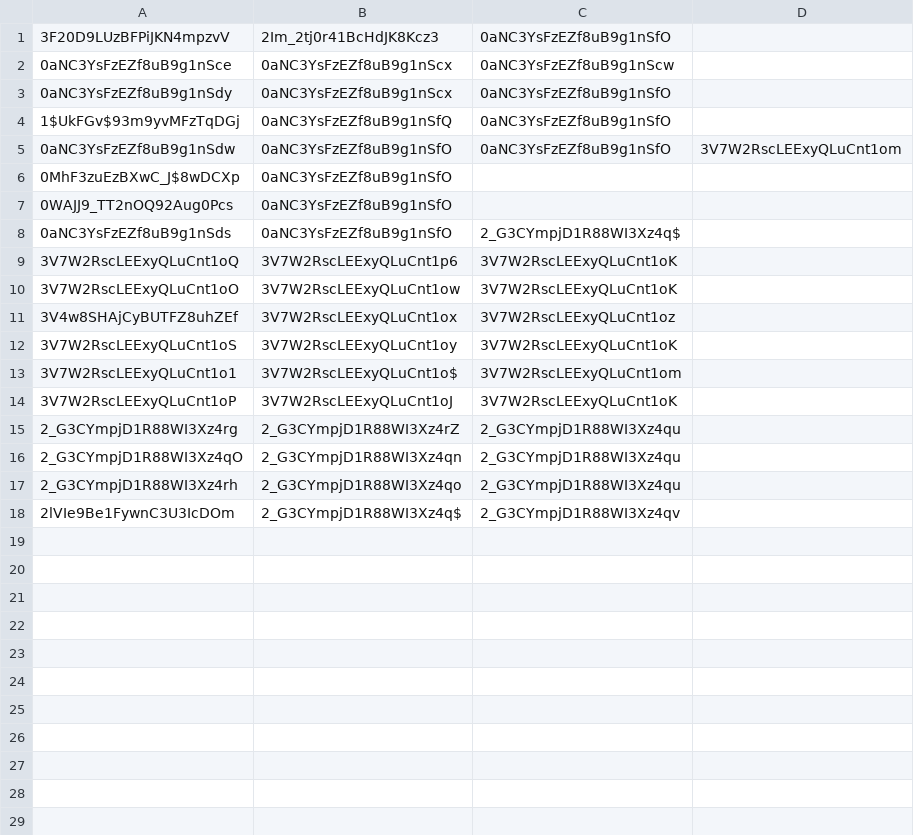
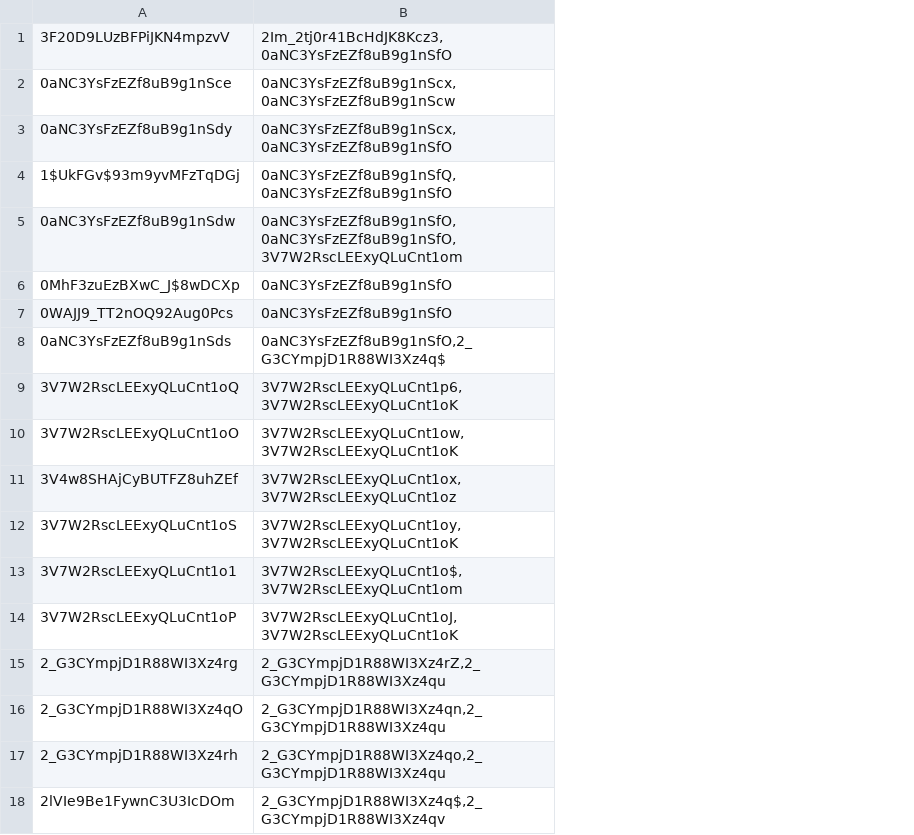
Before and after one commit to libnypachecoiaac/thesis-iaac, a CSV file: 10_IFC_TO_GRAPH/Output02_RoomToRoom_ByDoors.csv, drawn as a sheet; removed rows and columns are numbered as before the commit, all else as after; the diff names each change by its address in the sheet, - before the commit and + after, or states it on an @@ line.

```diff
--- a/10_IFC_TO_GRAPH/Output02_RoomToRoom_ByDoors.csv
+++ b/10_IFC_TO_GRAPH/Output02_RoomToRoom_ByDoors.csv
-column B, rows 1-18: 2Im_2tj0r41BcHdJK8Kcz3 | 0aNC3YsFzEZf8uB9g1nScx | 0aNC3YsFzEZf8uB9g1nScx | 0aNC3YsFzEZf8uB9g1nSfQ | 0aNC3YsFzEZf8uB9g1nSfO | 0aNC3YsFzEZf8uB9g1nSfO | 0aNC3YsFzEZf8uB9g1nSfO | 0aNC3YsFzEZf8uB9g1nSfO | 3V7W2RscLEExyQLuCnt1p6 | 3V7W2RscLEExyQLuCnt1ow | 3V7W2RscLEExyQLuCnt1ox | 3V7W2RscLEExyQLuCnt1oy | 3V7W2RscLEExyQLuCnt1o$ | 3V7W2RscLEExyQLuCnt1oJ | 2_G3CYmpjD1R88WI3Xz4rZ | 2_G3CYmpjD1R88WI3Xz4qn | 2_G3CYmpjD1R88WI3Xz4qo | 2_G3CYmpjD1R88WI3Xz4q$
-column C, rows 1-18: 0aNC3YsFzEZf8uB9g1nSfO | 0aNC3YsFzEZf8uB9g1nScw | 0aNC3YsFzEZf8uB9g1nSfO | 0aNC3YsFzEZf8uB9g1nSfO | 0aNC3YsFzEZf8uB9g1nSfO |  |  | 2_G3CYmpjD1R88WI3Xz4q$ | 3V7W2RscLEExyQLuCnt1oK | 3V7W2RscLEExyQLuCnt1oK | 3V7W2RscLEExyQLuCnt1oz | 3V7W2RscLEExyQLuCnt1oK | 3V7W2RscLEExyQLuCnt1om | 3V7W2RscLEExyQLuCnt1oK | 2_G3CYmpjD1R88WI3Xz4qu | 2_G3CYmpjD1R88WI3Xz4qu | 2_G3CYmpjD1R88WI3Xz4qu | 2_G3CYmpjD1R88WI3Xz4qv
-column D, row 5: 3V7W2RscLEExyQLuCnt1om
+column B, rows 1-18: 2Im_2tj0r41BcHdJK8Kcz3,0aNC3YsFzEZf8uB9g1nSfO | 0aNC3YsFzEZf8uB9g1nScx,0aNC3YsFzEZf8uB9g1nScw | 0aNC3YsFzEZf8uB9g1nScx,0aNC3YsFzEZf8uB9g1nSfO | 0aNC3YsFzEZf8uB9g1nSfQ,0aNC3YsFzEZf8uB9g1nSfO | 0aNC3YsFzEZf8uB9g1nSfO,0aNC3YsFzEZf8uB9g1nSfO,3V7W2RscLEExyQLuCnt1om | 0aNC3YsFzEZf8uB9g1nSfO | 0aNC3YsFzEZf8uB9g1nSfO | 0aNC3YsFzEZf8uB9g1nSfO,2_G3CYmpjD1R88WI3Xz4q$ | 3V7W2RscLEExyQLuCnt1p6,3V7W2RscLEExyQLuCnt1oK | 3V7W2RscLEExyQLuCnt1ow,3V7W2RscLEExyQLuCnt1oK | 3V7W2RscLEExyQLuCnt1ox,3V7W2RscLEExyQLuCnt1oz | 3V7W2RscLEExyQLuCnt1oy,3V7W2RscLEExyQLuCnt1oK | 3V7W2RscLEExyQLuCnt1o$,3V7W2RscLEExyQLuCnt1om | 3V7W2RscLEExyQLuCnt1oJ,3V7W2RscLEExyQLuCnt1oK | 2_G3CYmpjD1R88WI3Xz4rZ,2_G3CYmpjD1R88WI3Xz4qu | 2_G3CYmpjD1R88WI3Xz4qn,2_G3CYmpjD1R88WI3Xz4qu | 2_G3CYmpjD1R88WI3Xz4qo,2_G3CYmpjD1R88WI3Xz4qu | 2_G3CYmpjD1R88WI3Xz4q$,2_G3CYmpjD1R88WI3Xz4qv
```
Also changed, not shown: 10_IFC_TO_GRAPH/Output01_RoomToRoom_BySeparationLine.csv, 10_IFC_TO_GRAPH/Output06_Wall_Adjacancy.csv, 8 other files.
